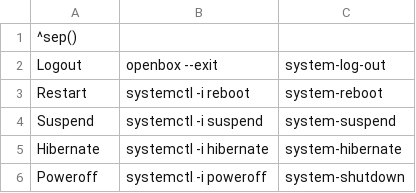
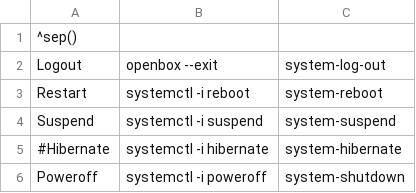
Before and after one commit to mort65/My-archlinux-configs-and-scripts, a CSV file: .config/jgmenu/append.csv, drawn as a sheet.

Commit message:
Update append.csv

```diff
--- a/.config/jgmenu/append.csv
+++ b/.config/jgmenu/append.csv
@@ -4,3 +4,3 @@ Restart,systemctl -i reboot,system-reboot
 Suspend,systemctl -i suspend,system-suspend
-Hibernate,systemctl -i hibernate,system-hibernate
+#Hibernate,systemctl -i hibernate,system-hibernate
 Poweroff,systemctl -i poweroff,system-shutdown
```
